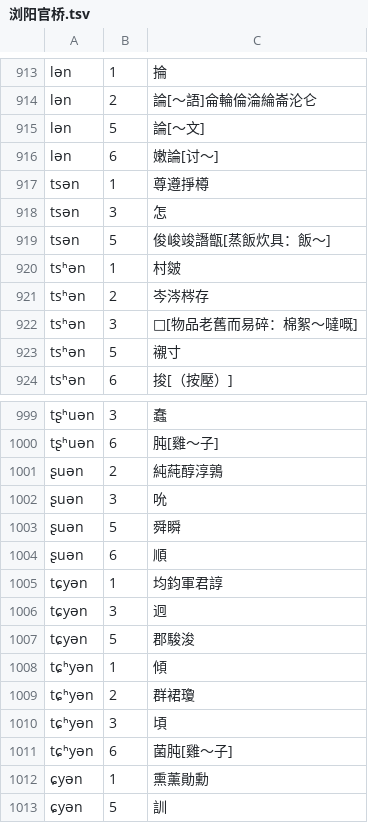
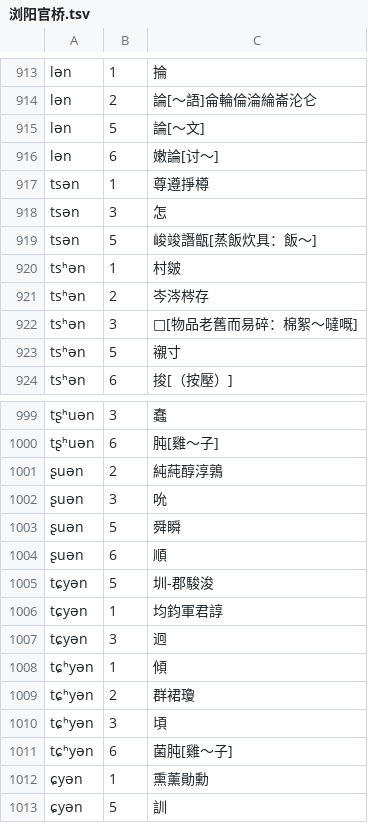
Before and after one commit to vearvip/LiuYangXiXiangHua, a TSV file: output/浏阳官桥.tsv, drawn as a sheet; only a part is shown, gaps mark what is left out.

```diff
--- a/output/浏阳官桥.tsv
+++ b/output/浏阳官桥.tsv
@@ -918,3 +918,3 @@ tsən	1	尊遵掙樽
 tsən	3	怎
-tsən	5	俊峻竣譖甑[蒸飯炊具：飯～]
+tsən	5	峻竣譖甑[蒸飯炊具：飯～]
 tsʰən	1	村皴
@@ -1004,5 +1004,5 @@ tʂʰuən	6	肫[雞～子]
 ʂuən	6	順
+tɕyən	5	圳-郡駿浚
 tɕyən	1	均鈞軍君諄
 tɕyən	3	迥
-tɕyən	5	郡駿浚
 tɕʰyən	1	傾
```
Also changed, not shown: output/浏阳田坪.tsv, output/浏阳镇头.tsv.
